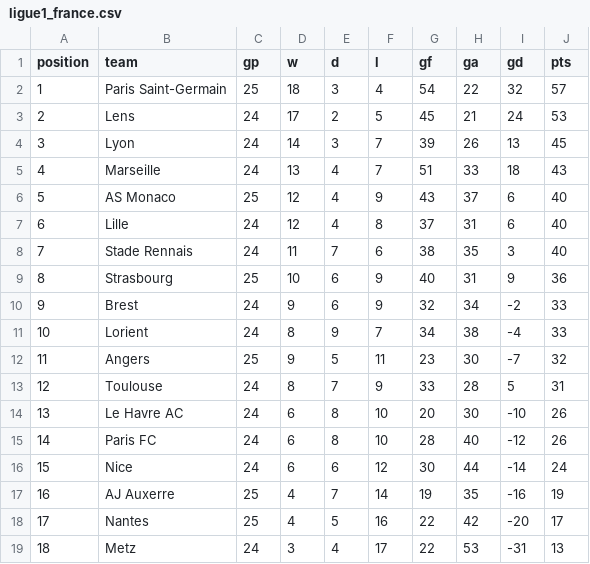
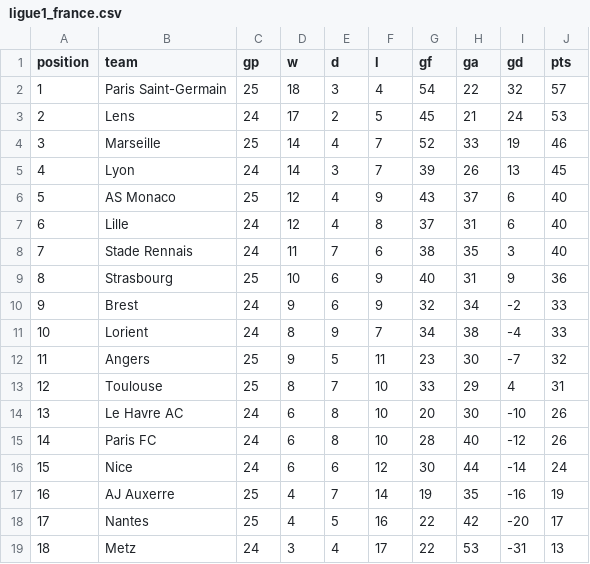
Before and after one commit to terryjbates/football-league-predictions, a CSV file: data/ligue1_france.csv, drawn as a sheet; removed rows and columns are numbered as before the commit, all else as after; the diff names each change by its address in the sheet, - before the commit and + after, or states it on an @@ line.

```diff
--- a/data/ligue1_france.csv
+++ b/data/ligue1_france.csv
+row 4: 3 | Marseille | 25 | 14 | 4 | 7 | 52 | 33 | 19 | 46
@@ column A (position) renumbered in row 5 @@
-row 5: 4 | Marseille | 24 | 13 | 4 | 7 | 51 | 33 | 18 | 43
-C13 (gp): 24
+C13 (gp): 25
-F13 (l): 9
+F13 (l): 10
-H13 (ga): 28
+H13 (ga): 29
-I13 (gd): 5
+I13 (gd): 4
```
Also changed, not shown: data/laliga_spain.csv, data/odds_laliga_spain.csv, 7 other files.
